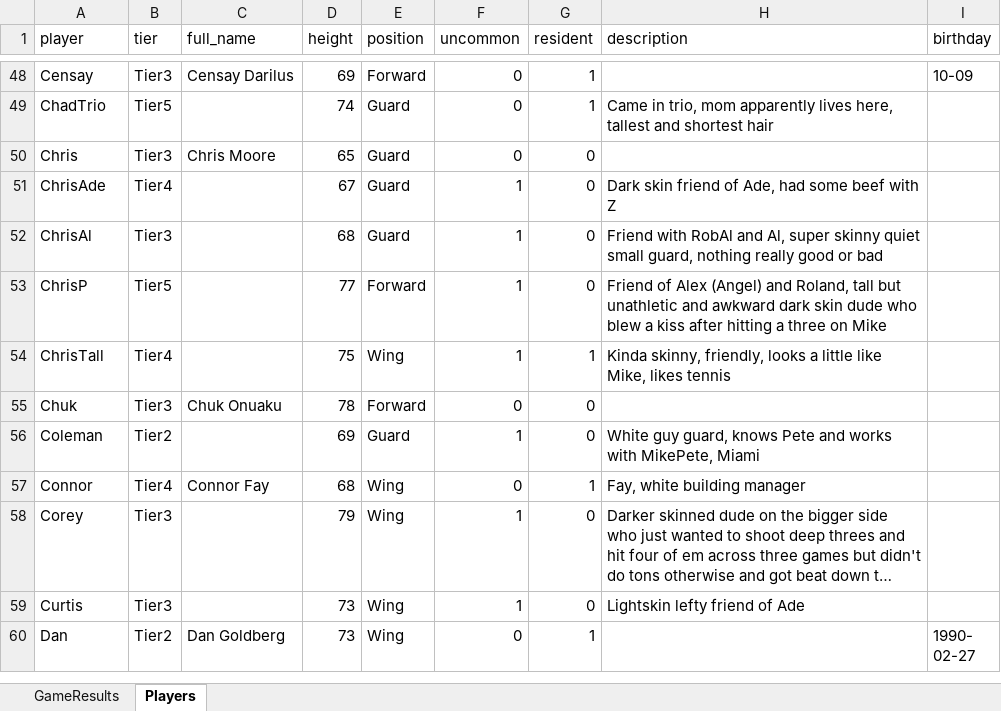
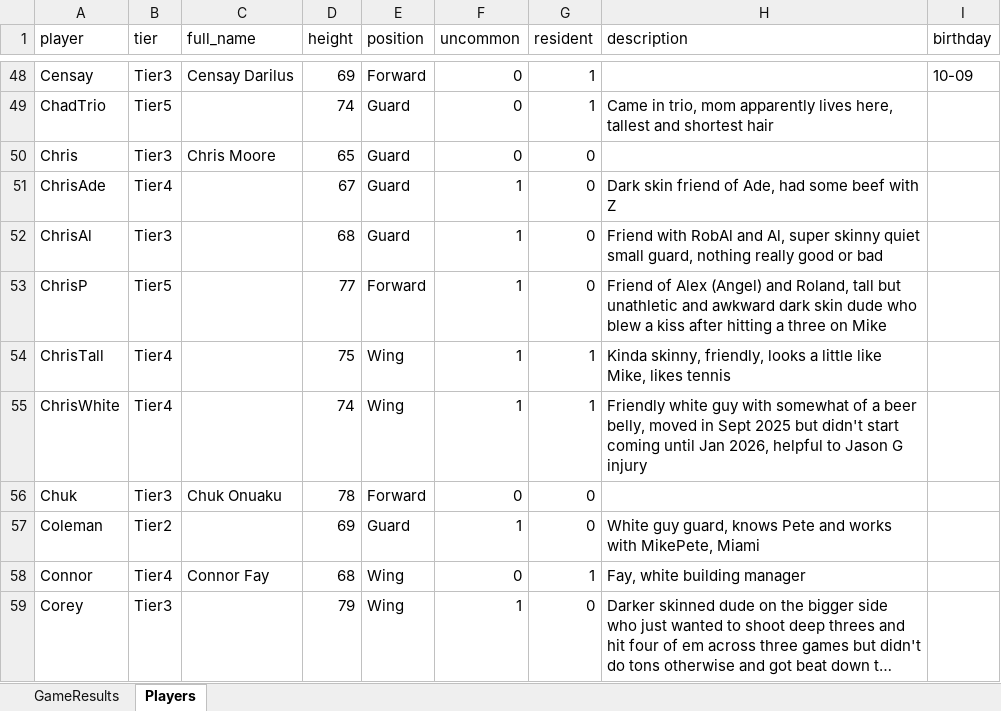
Before and after one commit to jmgjasongardner/naismith-nerds, an Excel workbook: collective_bball/GameResults.xlsm, sheet Players, drawn as a sheet; only a part is shown, gaps mark what is left out; the shorter side is filled out with more unchanged rows; long unchanged cells end in …; values as stored, in another font and other column widths than the file's, no borders; the diff names each change by its address in the sheet, - before the commit and + after, or states it on an @@ line.

Commit message:
Add new Chris name tier

```diff
--- a/collective_bball/GameResults.xlsm (sheet Players)
+++ b/collective_bball/GameResults.xlsm (sheet Players)
+row 55: ChrisWhite | Tier4 |  | 74 | Wing | 1 | 1 | Friendly white guy with somewhat of a beer belly, moved in Sept 2025 but didn't start coming until Jan 2026, helpful to Jason G injury
```
Also changed, not shown: 1 other file.
